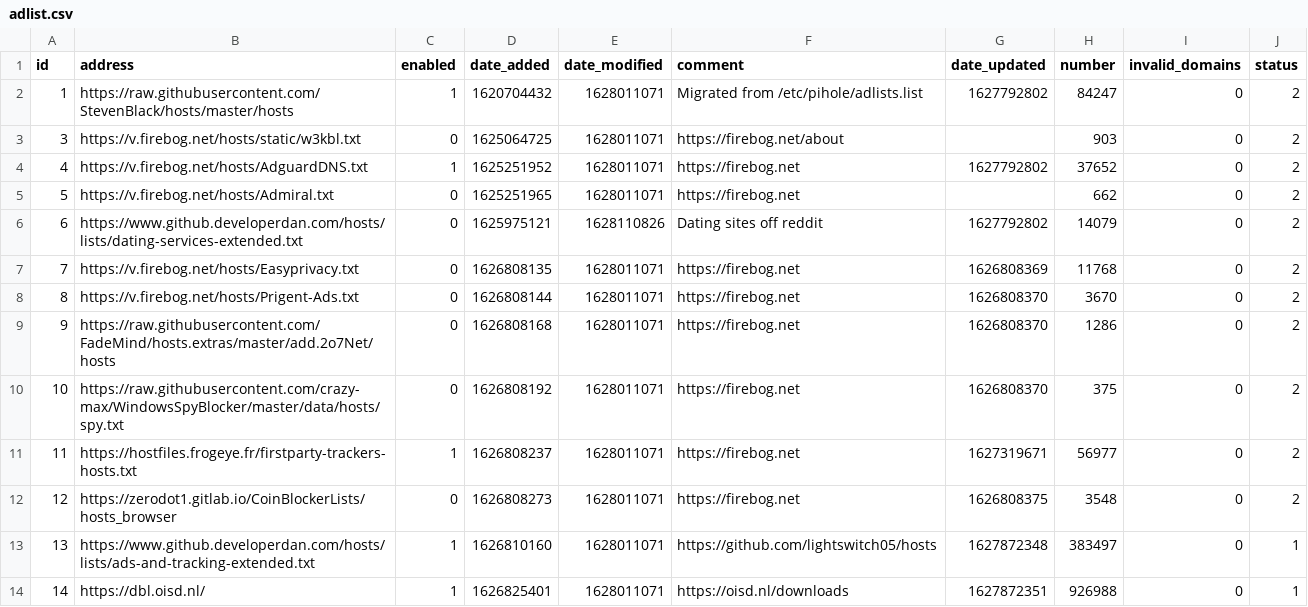
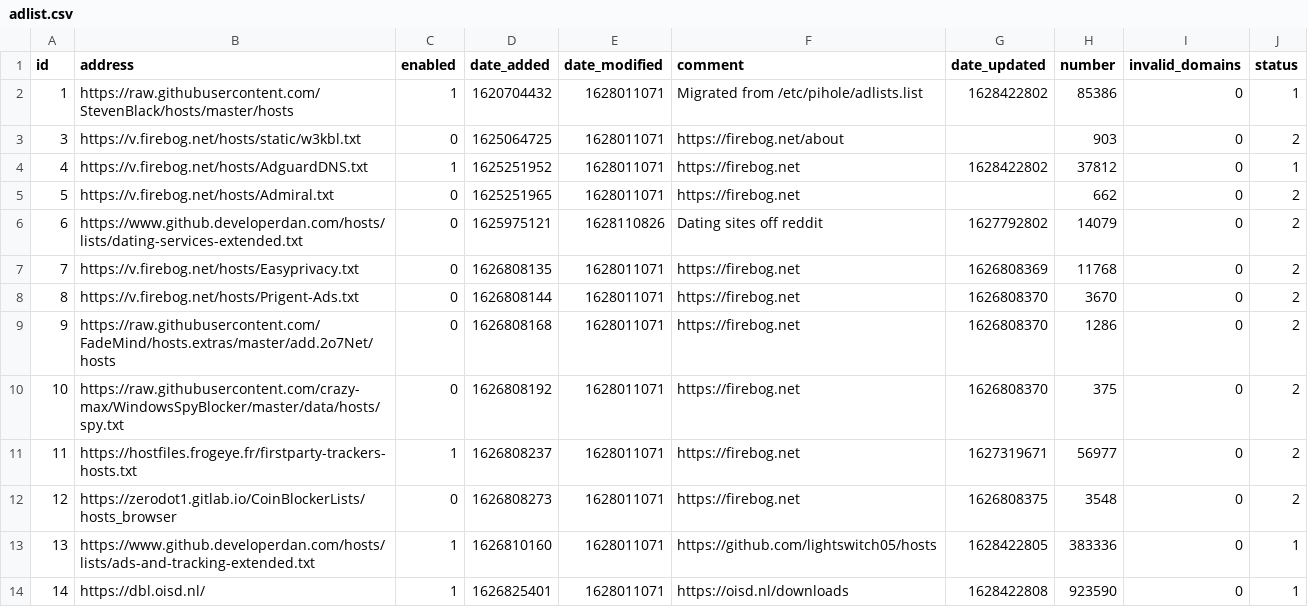
Before and after one commit to dhcpserver/my-pihole-lists, a CSV file: adlist.csv, drawn as a sheet.

Commit message:
Updated August  8, 2021  4:42AM

```diff
--- a/adlist.csv
+++ b/adlist.csv
@@ -1,5 +1,5 @@
 id,address,enabled,date_added,date_modified,comment,date_updated,number,invalid_domains,status
-1,https://raw.githubusercontent.com/StevenBlack/hosts/master/hosts,1,1620704432,1628011071,"Migrated from /etc/pihole/adlists.list",1627792802,84247,0,2
+1,https://raw.githubusercontent.com/StevenBlack/hosts/master/hosts,1,1620704432,1628011071,"Migrated from /etc/pihole/adlists.list",1628422802,85386,0,1
 3,https://v.firebog.net/hosts/static/w3kbl.txt,0,1625064725,1628011071,https://firebog.net/about,"",903,0,2
-4,https://v.firebog.net/hosts/AdguardDNS.txt,1,1625251952,1628011071,https://firebog.net,1627792802,37652,0,2
+4,https://v.firebog.net/hosts/AdguardDNS.txt,1,1625251952,1628011071,https://firebog.net,1628422802,37812,0,1
 5,https://v.firebog.net/hosts/Admiral.txt,0,1625251965,1628011071,https://firebog.net,"",662,0,2
@@ -12,3 +12,3 @@ id,address,enabled,date_added,date_modified,comment,date_updated,number,invalid_
 12,https://zerodot1.gitlab.io/CoinBlockerLists/hosts_browser,0,1626808273,1628011071,https://firebog.net,1626808375,3548,0,2
-13,https://www.github.developerdan.com/hosts/lists/ads-and-tracking-extended.txt,1,1626810160,1628011071,https://github.com/lightswitch05/hosts,1627872348,383497,0,1
-14,https://dbl.oisd.nl/,1,1626825401,1628011071,https://oisd.nl/downloads,1627872351,926988,0,1
+13,https://www.github.developerdan.com/hosts/lists/ads-and-tracking-extended.txt,1,1626810160,1628011071,https://github.com/lightswitch05/hosts,1628422805,383336,0,1
+14,https://dbl.oisd.nl/,1,1626825401,1628011071,https://oisd.nl/downloads,1628422808,923590,0,1
```
